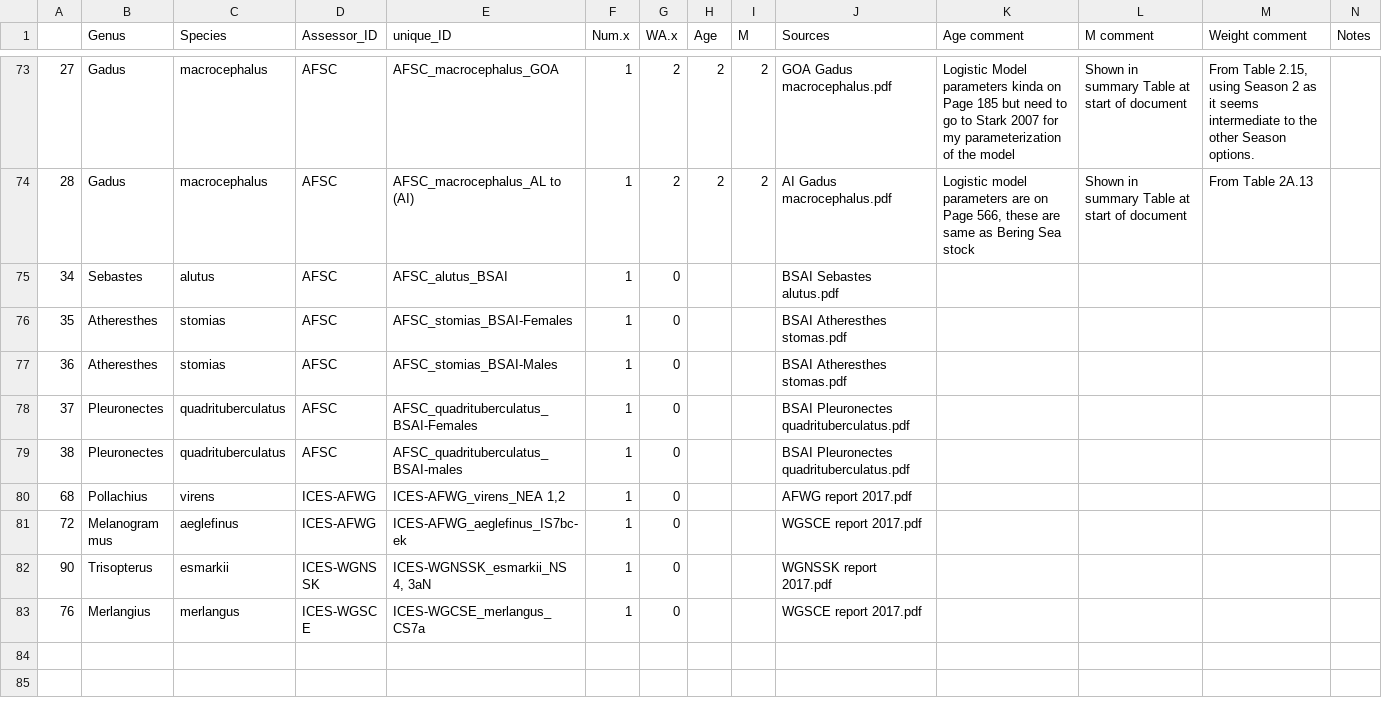
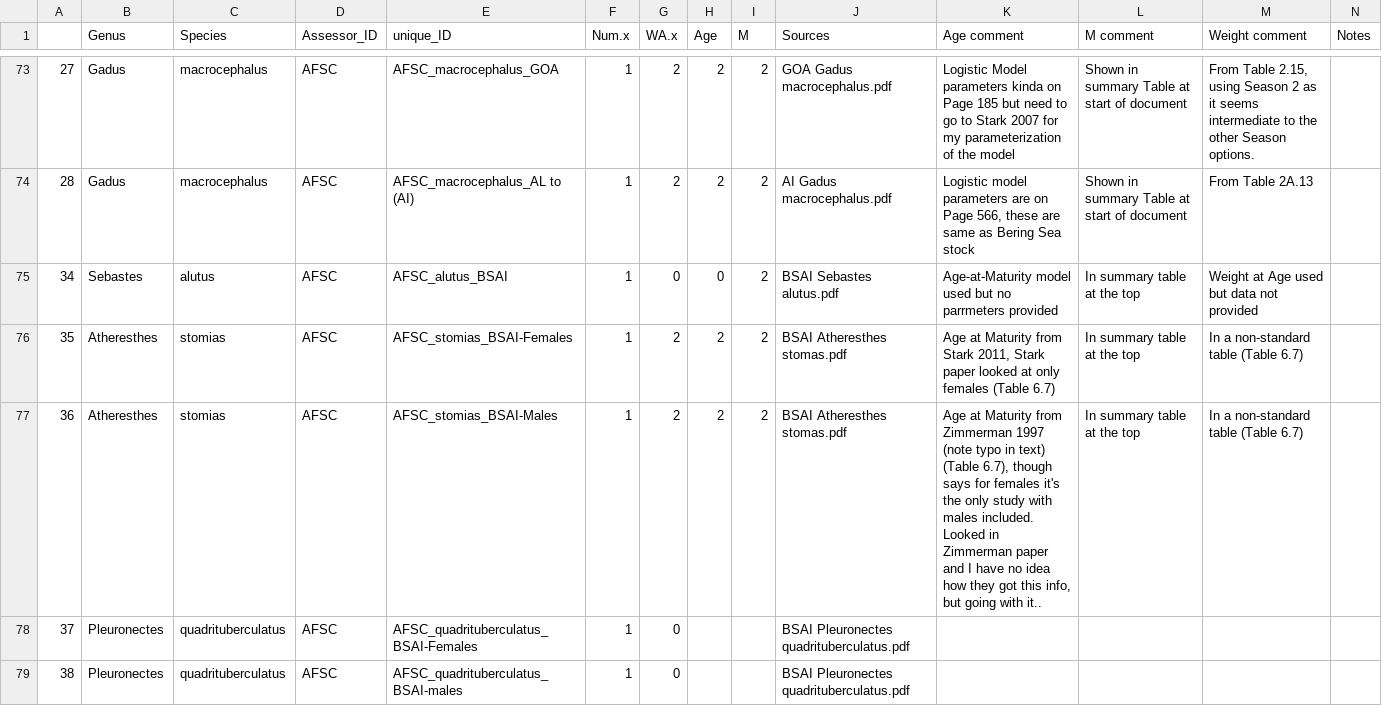
Before and after one commit to freyakeyser/ICM, a CSV file: Data/ICM_age_data_Master.csv, drawn as a sheet; only a part is shown, gaps mark what is left out; the shorter side is filled out with more unchanged rows.

```diff
--- a/Data/ICM_age_data_Master.csv
+++ b/Data/ICM_age_data_Master.csv
@@ -74,5 +74,5 @@
 28,Gadus,macrocephalus,AFSC,AFSC_macrocephalus_AL to (AI),1,2,2,2,AI Gadus macrocephalus.pdf,"Logistic model parameters are on Page 566, these are same as Bering Sea stock",Shown in summary Table at start of document,From Table 2A.13,
-34,Sebastes,alutus,AFSC,AFSC_alutus_BSAI,1,0,,,BSAI Sebastes alutus.pdf,,,,
-35,Atheresthes,stomias,AFSC,AFSC_stomias_BSAI-Females,1,0,,,BSAI Atheresthes stomas.pdf,,,,
-36,Atheresthes,stomias,AFSC,AFSC_stomias_BSAI-Males,1,0,,,BSAI Atheresthes stomas.pdf,,,,
+34,Sebastes,alutus,AFSC,AFSC_alutus_BSAI,1,0,0,2,BSAI Sebastes alutus.pdf,Age-at-Maturity model used but no parrmeters provided,In summary table at the top,Weight at Age used but data not provided,
+35,Atheresthes,stomias,AFSC,AFSC_stomias_BSAI-Females,1,2,2,2,BSAI Atheresthes stomas.pdf,"Age at Maturity from Stark 2011, Stark paper looked at only females (Table 6.7)",In summary table at the top,In a non-standard table (Table 6.7),
+36,Atheresthes,stomias,AFSC,AFSC_stomias_BSAI-Males,1,2,2,2,BSAI Atheresthes stomas.pdf,"Age at Maturity from Zimmerman 1997 (note typo in text) (Table 6.7), though says for females it's the only study with males included. Looked in Zimmerman paper and I have no idea how they got this info, but going with it..",In summary table at the top,In a non-standard table (Table 6.7),
 37,Pleuronectes,quadrituberculatus,AFSC,AFSC_quadrituberculatus_BSAI-Females,1,0,,,BSAI Pleuronectes quadrituberculatus.pdf,,,,
```
Also changed, not shown: 4 other files.
